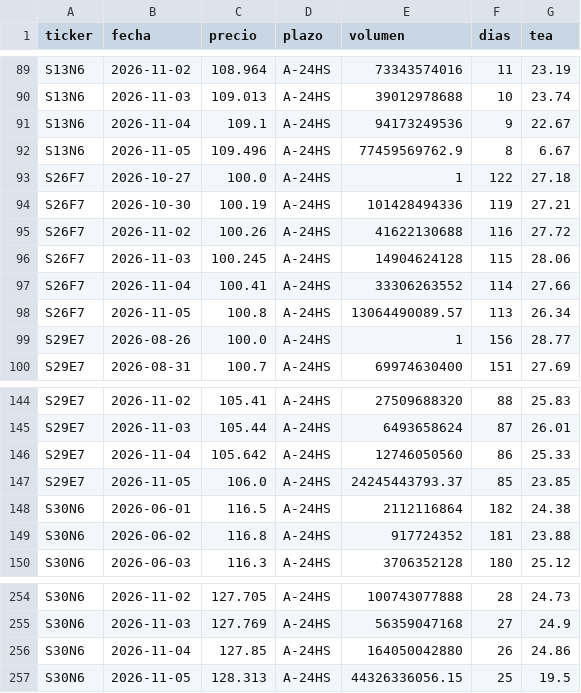
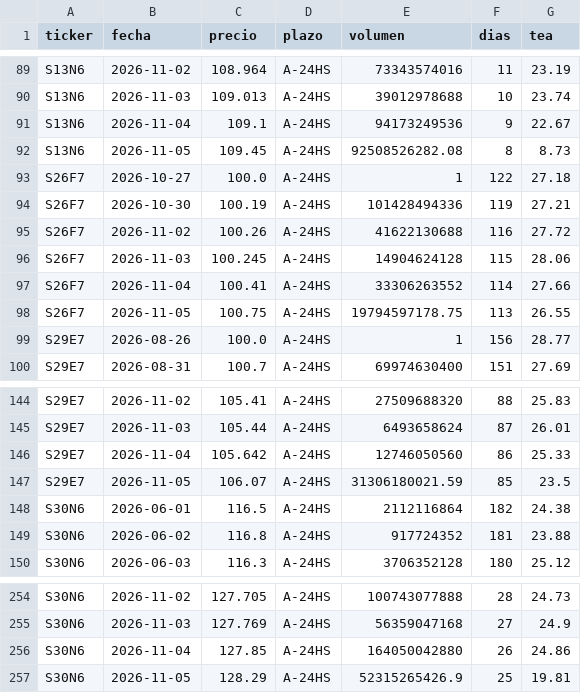
Before and after one commit to Dcostanzo30/ppi-lector, a CSV file: estudios/letras/historico_tea.csv, drawn as a sheet; only a part is shown, gaps mark what is left out.

```diff
--- a/estudios/letras/historico_tea.csv
+++ b/estudios/letras/historico_tea.csv
@@ -91,3 +91,3 @@ S13N6,2026-11-03,109.013,A-24HS,39012978688,10,23.74
 S13N6,2026-11-04,109.1,A-24HS,94173249536,9,22.67
-S13N6,2026-11-05,109.496,A-24HS,77459569762.9,8,6.67
+S13N6,2026-11-05,109.45,A-24HS,92508526282.08,8,8.73
 S26F7,2026-10-27,100.0,A-24HS,1,122,27.18
@@ -97,3 +97,3 @@ S26F7,2026-11-03,100.245,A-24HS,14904624128,115,28.06
 S26F7,2026-11-04,100.41,A-24HS,33306263552,114,27.66
-S26F7,2026-11-05,100.8,A-24HS,13064490089.57,113,26.34
+S26F7,2026-11-05,100.75,A-24HS,19794597178.75,113,26.55
 S29E7,2026-08-26,100.0,A-24HS,1,156,28.77
@@ -146,3 +146,3 @@ S29E7,2026-11-03,105.44,A-24HS,6493658624,87,26.01
 S29E7,2026-11-04,105.642,A-24HS,12746050560,86,25.33
-S29E7,2026-11-05,106.0,A-24HS,24245443793.37,85,23.85
+S29E7,2026-11-05,106.07,A-24HS,31306180021.59,85,23.5
 S30N6,2026-06-01,116.5,A-24HS,2112116864,182,24.38
@@ -256,2 +256,2 @@ S30N6,2026-11-03,127.769,A-24HS,56359047168,27,24.9
 S30N6,2026-11-04,127.85,A-24HS,164050042880,26,24.86
-S30N6,2026-11-05,128.313,A-24HS,44326336056.15,25,19.5
+S30N6,2026-11-05,128.29,A-24HS,52315265426.9,25,19.81
```
Also changed, not shown: estudios/letras/serie_plazo.csv, 1 other file.
